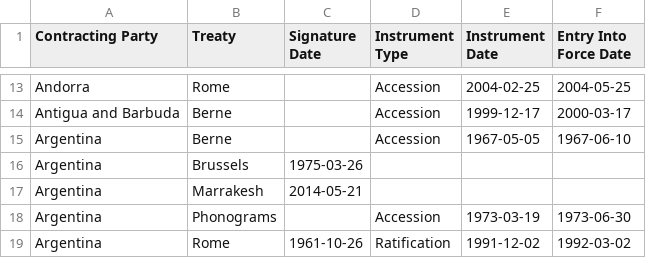
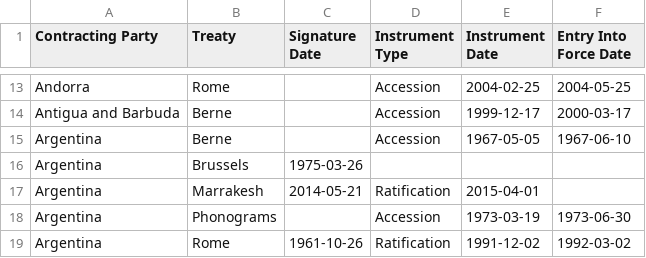
Before and after one commit to datasets/membership-to-copyright-treaties, a CSV file: membership-to-copyright-treaties.csv, drawn as a sheet; only a part is shown, gaps mark what is left out.

Commit message:
Add Argentina ratification to Marrakesh treaty

```diff
--- a/membership-to-copyright-treaties.csv
+++ b/membership-to-copyright-treaties.csv
@@ -16,3 +16,3 @@ Argentina,Berne,,Accession,1967-05-05,1967-06-10
 Argentina,Brussels,1975-03-26, , ,
-Argentina,Marrakesh,2014-05-21, , ,
+Argentina,Marrakesh,2014-05-21,Ratification,2015-04-01,
 Argentina,Phonograms, ,Accession,1973-03-19,1973-06-30
```
Also changed, not shown: 1 other file.
